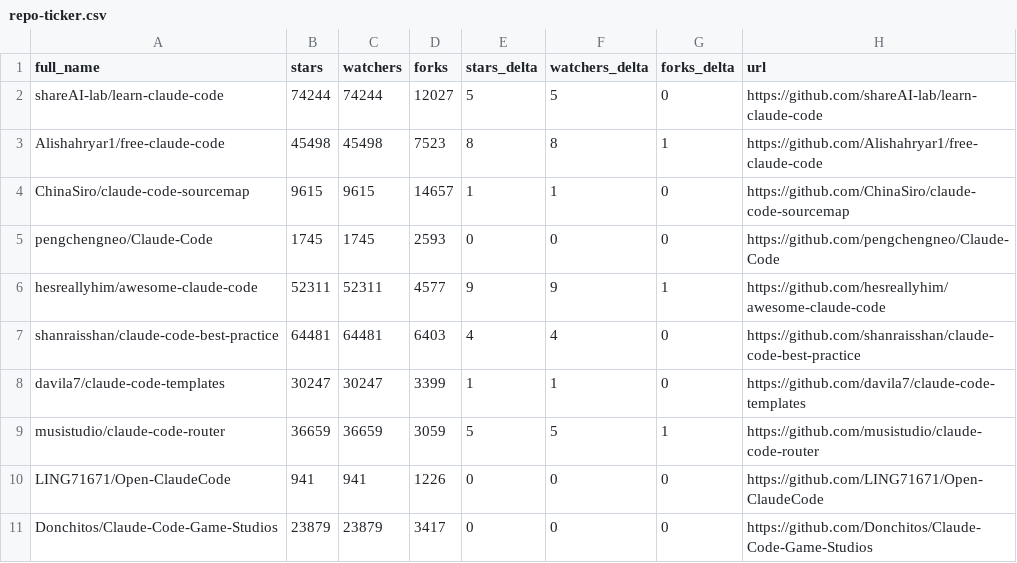
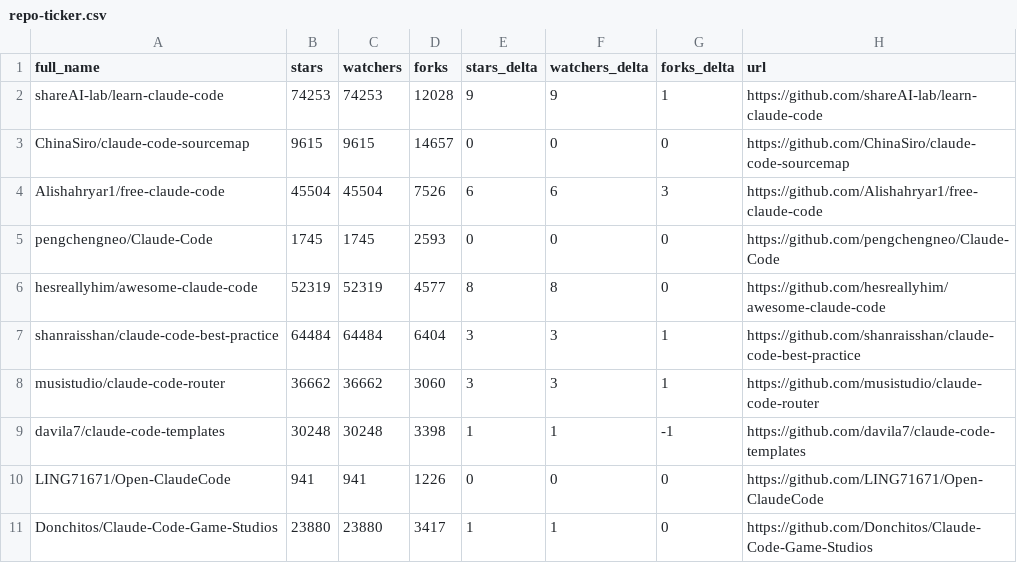
Before and after one commit to bryansayler/awesome-claude-code, a CSV file: data/repo-ticker.csv, drawn as a sheet; only a part is shown; the diff covers the shown part only.

```diff
--- a/data/repo-ticker.csv
+++ b/data/repo-ticker.csv
@@ -1,11 +1,11 @@
 full_name,stars,watchers,forks,stars_delta,watchers_delta,forks_delta,url
-shareAI-lab/learn-claude-code,74244,74244,12027,5,5,0,https://github.com/shareAI-lab/learn-claude-code
-Alishahryar1/free-claude-code,45498,45498,7523,8,8,1,https://github.com/Alishahryar1/free-claude-code
-ChinaSiro/claude-code-sourcemap,9615,9615,14657,1,1,0,https://github.com/ChinaSiro/claude-code-sourcemap
+shareAI-lab/learn-claude-code,74253,74253,12028,9,9,1,https://github.com/shareAI-lab/learn-claude-code
+ChinaSiro/claude-code-sourcemap,9615,9615,14657,0,0,0,https://github.com/ChinaSiro/claude-code-sourcemap
+Alishahryar1/free-claude-code,45504,45504,7526,6,6,3,https://github.com/Alishahryar1/free-claude-code
 pengchengneo/Claude-Code,1745,1745,2593,0,0,0,https://github.com/pengchengneo/Claude-Code
-hesreallyhim/awesome-claude-code,52311,52311,4577,9,9,1,https://github.com/hesreallyhim/awesome-claude-code
-shanraisshan/claude-code-best-practice,64481,64481,6403,4,4,0,https://github.com/shanraisshan/claude-code-best-practice
-davila7/claude-code-templates,30247,30247,3399,1,1,0,https://github.com/davila7/claude-code-templates
-musistudio/claude-code-router,36659,36659,3059,5,5,1,https://github.com/musistudio/claude-code-router
+hesreallyhim/awesome-claude-code,52319,52319,4577,8,8,0,https://github.com/hesreallyhim/awesome-claude-code
+shanraisshan/claude-code-best-practice,64484,64484,6404,3,3,1,https://github.com/shanraisshan/claude-code-best-practice
+musistudio/claude-code-router,36662,36662,3060,3,3,1,https://github.com/musistudio/claude-code-router
+davila7/claude-code-templates,30248,30248,3398,1,1,-1,https://github.com/davila7/claude-code-templates
 LING71671/Open-ClaudeCode,941,941,1226,0,0,0,https://github.com/LING71671/Open-ClaudeCode
-Donchitos/Claude-Code-Game-Studios,23879,23879,3417,0,0,0,https://github.com/Donchitos/Claude-Code-Game-Studios
+Donchitos/Claude-Code-Game-Studios,23880,23880,3417,1,1,0,https://github.com/Donchitos/Claude-Code-Game-Studios
```
Also changed, not shown: 3 added rows, 3 removed rows, 1 moved row and 75 edited cells elsewhere in this file, 2 other files.
